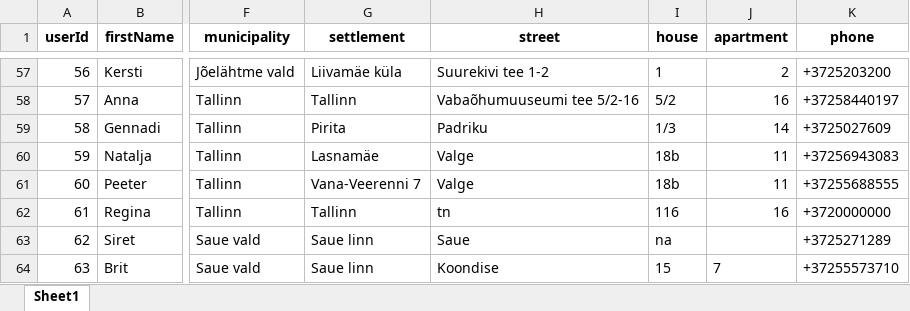
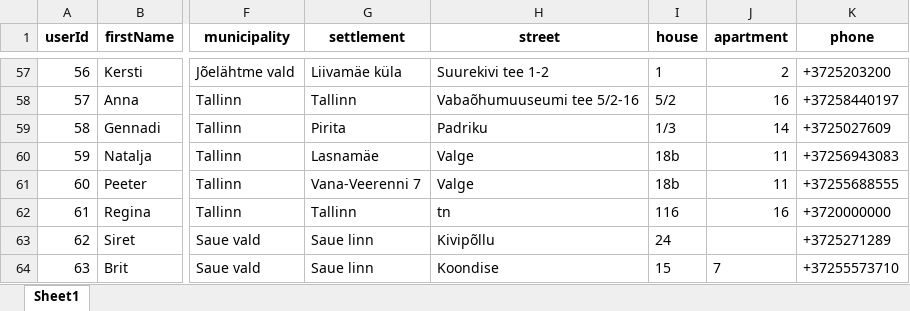
Before and after one commit to allanjakobi/project, an Excel workbook: accordion-rental/backend/users.xlsx, sheet Sheet1, drawn as a sheet; only a part is shown, gaps mark what is left out; values as stored, in another font and other column widths than the file's, no borders; the diff names each change by its address in the sheet, - before the commit and + after, or states it on an @@ line.

```diff
--- a/accordion-rental/backend/users.xlsx (sheet Sheet1)
+++ b/accordion-rental/backend/users.xlsx (sheet Sheet1)
-H63 (street): Saue
+H63 (street): Kivipõllu
-I63 (house): na
+I63 (house): 24
```
Also changed, not shown: 7 other files.
